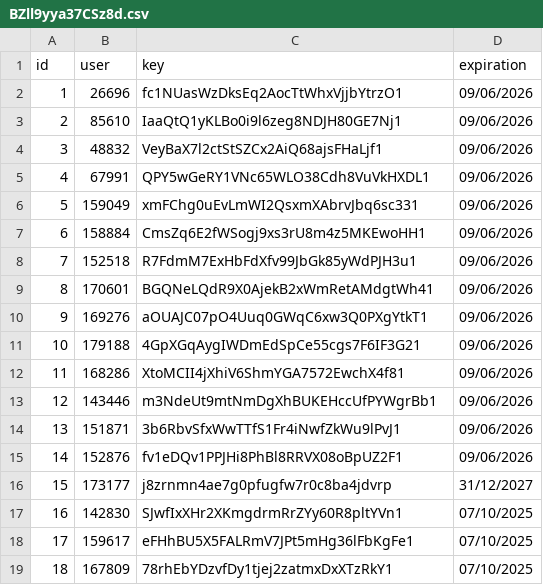
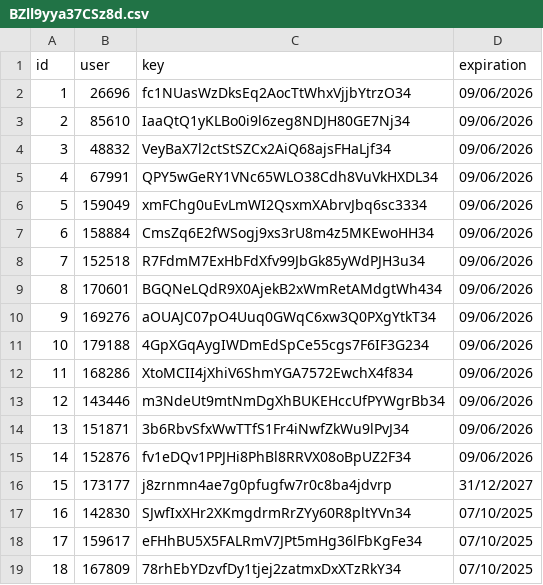
Before and after one commit to IntelVN/AqUJ9AcO4VgUXxz, a CSV file: BZll9yya37CSz8d.csv, drawn as a sheet.

Commit message:
test
test

```diff
--- a/BZll9yya37CSz8d.csv
+++ b/BZll9yya37CSz8d.csv
@@ -1,19 +1,19 @@
 id,user,key,expiration
-1,26696,fc1NUasWzDksEq2AocTtWhxVjjbYtrzO1,09/06/2026
-2,85610,IaaQtQ1yKLBo0i9l6zeg8NDJH80GE7Nj1,09/06/2026
-3,48832,VeyBaX7l2ctStSZCx2AiQ68ajsFHaLjf1,09/06/2026
-4,67991,QPY5wGeRY1VNc65WLO38Cdh8VuVkHXDL1,09/06/2026
-5,159049,xmFChg0uEvLmWI2QsxmXAbrvJbq6sc331,09/06/2026
-6,158884,CmsZq6E2fWSogj9xs3rU8m4z5MKEwoHH1,09/06/2026
-7,152518,R7FdmM7ExHbFdXfv99JbGk85yWdPJH3u1,09/06/2026
-8,170601,BGQNeLQdR9X0AjekB2xWmRetAMdgtWh41,09/06/2026
-9,169276,aOUAJC07pO4Uuq0GWqC6xw3Q0PXgYtkT1,09/06/2026
-10,179188,4GpXGqAygIWDmEdSpCe55cgs7F6IF3G21,09/06/2026
-11,168286,XtoMCII4jXhiV6ShmYGA7572EwchX4f81,09/06/2026
-12,143446,m3NdeUt9mtNmDgXhBUKEHccUfPYWgrBb1,09/06/2026
-13,151871,3b6RbvSfxWwTTfS1Fr4iNwfZkWu9lPvJ1,09/06/2026
-14,152876,fv1eDQv1PPJHi8PhBl8RRVX08oBpUZ2F1,09/06/2026
+1,26696,fc1NUasWzDksEq2AocTtWhxVjjbYtrzO34,09/06/2026
+2,85610,IaaQtQ1yKLBo0i9l6zeg8NDJH80GE7Nj34,09/06/2026
+3,48832,VeyBaX7l2ctStSZCx2AiQ68ajsFHaLjf34,09/06/2026
+4,67991,QPY5wGeRY1VNc65WLO38Cdh8VuVkHXDL34,09/06/2026
+5,159049,xmFChg0uEvLmWI2QsxmXAbrvJbq6sc3334,09/06/2026
+6,158884,CmsZq6E2fWSogj9xs3rU8m4z5MKEwoHH34,09/06/2026
+7,152518,R7FdmM7ExHbFdXfv99JbGk85yWdPJH3u34,09/06/2026
+8,170601,BGQNeLQdR9X0AjekB2xWmRetAMdgtWh434,09/06/2026
+9,169276,aOUAJC07pO4Uuq0GWqC6xw3Q0PXgYtkT34,09/06/2026
+10,179188,4GpXGqAygIWDmEdSpCe55cgs7F6IF3G234,09/06/2026
+11,168286,XtoMCII4jXhiV6ShmYGA7572EwchX4f834,09/06/2026
+12,143446,m3NdeUt9mtNmDgXhBUKEHccUfPYWgrBb34,09/06/2026
+13,151871,3b6RbvSfxWwTTfS1Fr4iNwfZkWu9lPvJ34,09/06/2026
+14,152876,fv1eDQv1PPJHi8PhBl8RRVX08oBpUZ2F34,09/06/2026
 15,173177,j8zrnmn4ae7g0pfugfw7r0c8ba4jdvrp,31/12/2027
-16,142830,SJwfIxXHr2XKmgdrmRrZYy60R8pltYVn1,07/10/2025
-17,159617,eFHhBU5X5FALRmV7JPt5mHg36lFbKgFe1,07/10/2025
-18,167809,78rhEbYDzvfDy1tjej2zatmxDxXTzRkY1,07/10/2025
+16,142830,SJwfIxXHr2XKmgdrmRrZYy60R8pltYVn34,07/10/2025
+17,159617,eFHhBU5X5FALRmV7JPt5mHg36lFbKgFe34,07/10/2025
+18,167809,78rhEbYDzvfDy1tjej2zatmxDxXTzRkY34,07/10/2025
```
